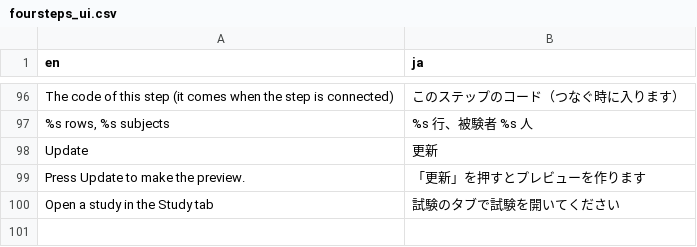
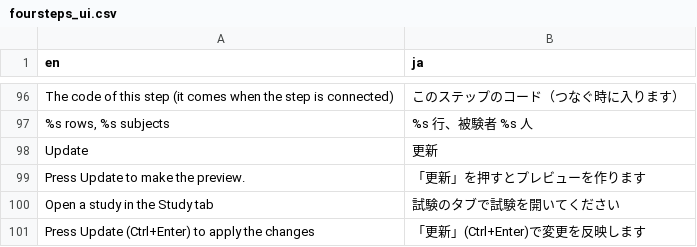
Before and after one commit to ichirio/tflplanner, a CSV file: inst/i18n/strings/foursteps_ui.csv, drawn as a sheet; only a part is shown, gaps mark what is left out; the diff names each change by its address in the sheet, - before the commit and + after, or states it on an @@ line.

```diff
--- a/inst/i18n/strings/foursteps_ui.csv
+++ b/inst/i18n/strings/foursteps_ui.csv
+row 101: Press Update (Ctrl+Enter) to apply the changes | 「更新」(Ctrl+Enter)で変更を反映します
```
Also changed, not shown: inst/i18n/strings/builder_cards.csv, 8 other files.
